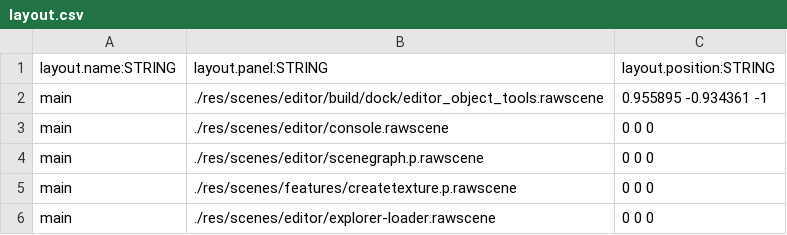
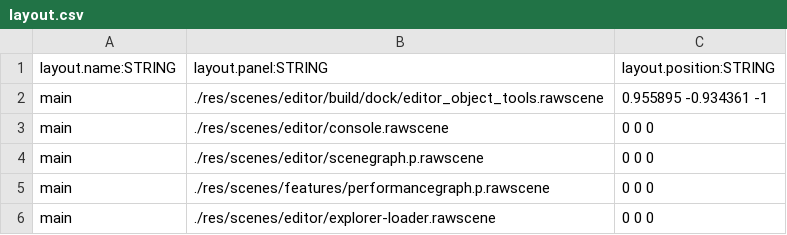
Before and after one commit to BradfordMedeiros/ModEngine, a CSV file: res/data/sql/layout.csv, drawn as a sheet.

Commit message:
rename create texture to performance graph

```diff
--- a/res/data/sql/layout.csv
+++ b/res/data/sql/layout.csv
@@ -4,3 +4,3 @@ main,./res/scenes/editor/console.rawscene,0 0 0
 main,./res/scenes/editor/scenegraph.p.rawscene,0 0 0
-main,./res/scenes/features/createtexture.p.rawscene,0 0 0
+main,./res/scenes/features/performancegraph.p.rawscene,0 0 0
 main,./res/scenes/editor/explorer-loader.rawscene,0 0 0
```
Also changed, not shown: 6 other files.
